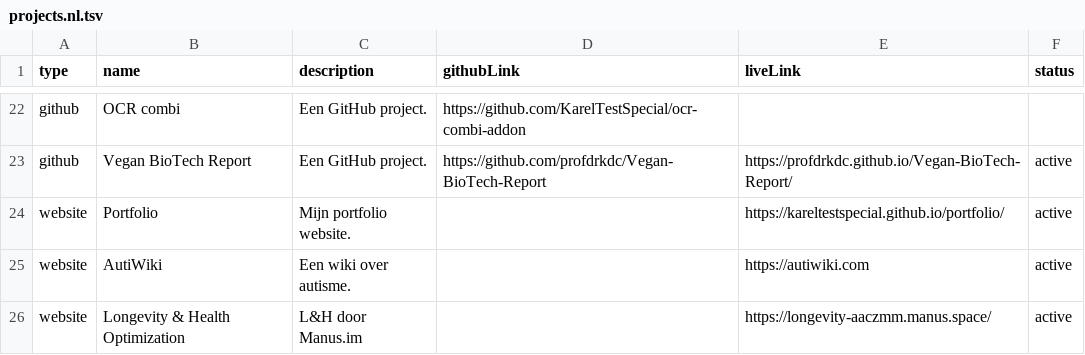
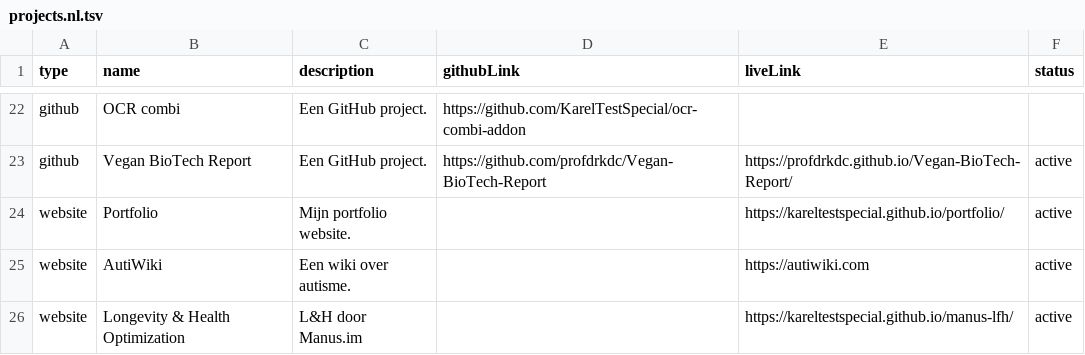
Before and after one commit to KarelTestSpecial/portfolio-vite-1, a TSV file: public/projects.nl.tsv, drawn as a sheet; only a part is shown, gaps mark what is left out.

Commit message:
chore: projects.tsv manus-lfh gh-pages-url

```diff
--- a/public/projects.nl.tsv
+++ b/public/projects.nl.tsv
@@ -25,2 +25,2 @@ website	Portfolio	Mijn portfolio website.		https://kareltestspecial.github.io/po
 website	AutiWiki	Een wiki over autisme.		https://autiwiki.com	active
-website	Longevity & Health Optimization	L&H door Manus.im		https://longevity-aaczmm.manus.space/	active
+website	Longevity & Health Optimization	L&H door Manus.im		https://kareltestspecial.github.io/manus-lfh/	active
```
